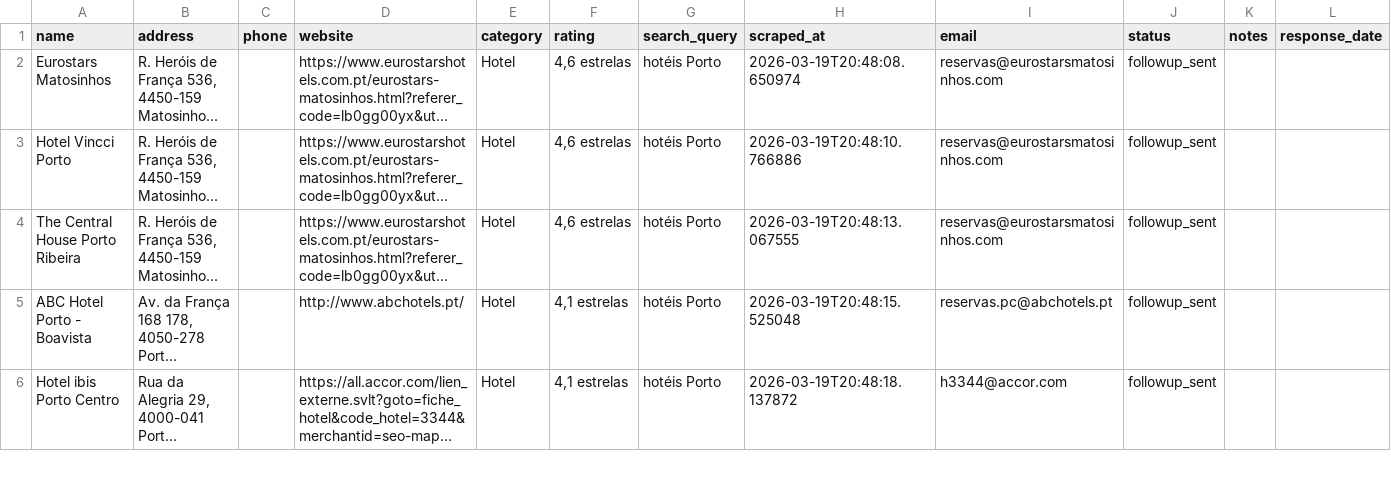
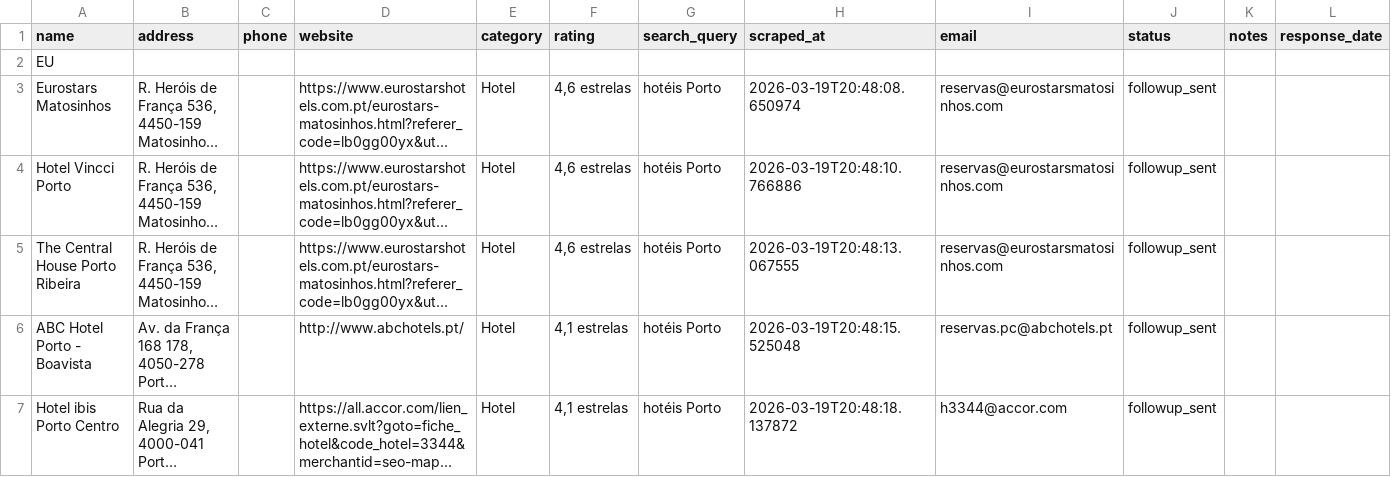
Before and after one commit to diogocoutoclaude-hue/ia-recepcionista, a CSV file: outreach/brevo_import.csv, drawn as a sheet; only a part is shown; long unchanged cells end in …; the diff names each change by its address in the sheet, - before the commit and + after, or states it on an @@ line.

```diff
--- a/outreach/brevo_import.csv
+++ b/outreach/brevo_import.csv
+row 2: EU
```
